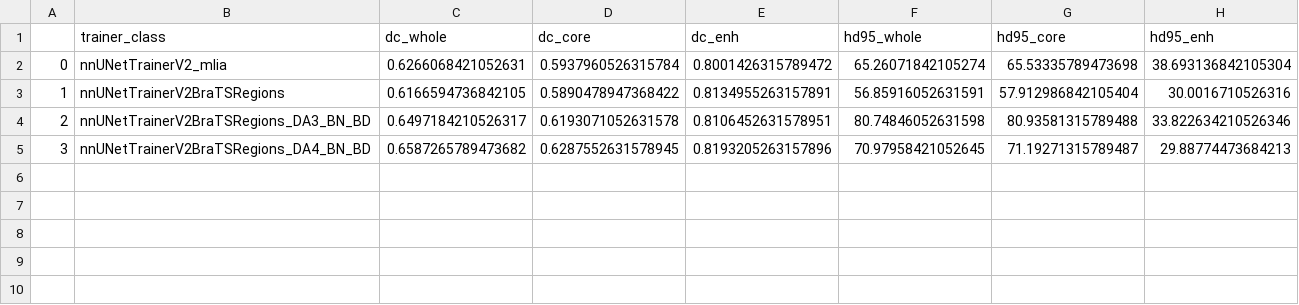
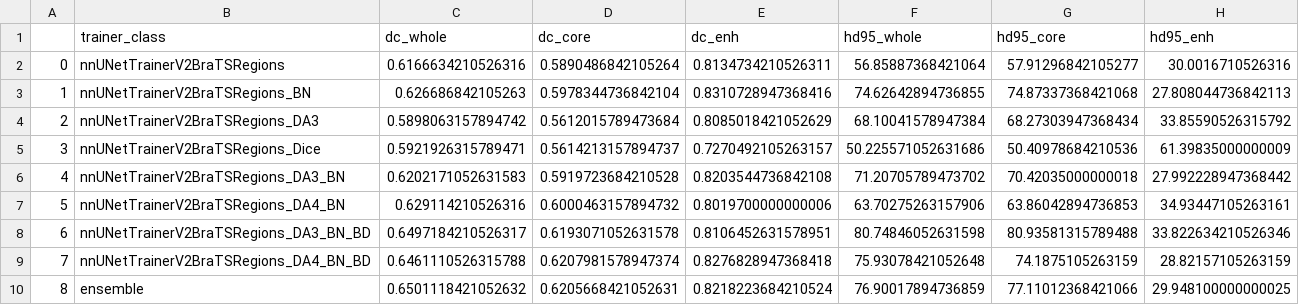
Before and after one commit to ZoraizQ/mlia-project, a CSV file: Task500_BrainTumor_test_metrics.csv, drawn as a sheet.

```diff
--- a/Task500_BrainTumor_test_metrics.csv
+++ b/Task500_BrainTumor_test_metrics.csv
@@ -1,5 +1,10 @@
 ,trainer_class,dc_whole,dc_core,dc_enh,hd95_whole,hd95_core,hd95_enh
-0,nnUNetTrainerV2_mlia,0.6266068421052631,0.5937960526315784,0.8001426315789472,65.26071842105274,65.53335789473698,38.693136842105304
-1,nnUNetTrainerV2BraTSRegions,0.6166594736842105,0.5890478947368422,0.8134955263157891,56.85916052631591,57.912986842105404,30.0016710526316
-2,nnUNetTrainerV2BraTSRegions_DA3_BN_BD,0.6497184210526317,0.6193071052631578,0.8106452631578951,80.74846052631598,80.93581315789488,33.822634210526346
-3,nnUNetTrainerV2BraTSRegions_DA4_BN_BD,0.6587265789473682,0.6287552631578945,0.8193205263157896,70.97958421052645,71.19271315789487,29.88774473684213
+0,nnUNetTrainerV2BraTSRegions,0.6166634210526316,0.5890486842105264,0.8134734210526311,56.85887368421064,57.91296842105277,30.0016710526316
+1,nnUNetTrainerV2BraTSRegions_BN,0.626686842105263,0.5978344736842104,0.8310728947368416,74.62642894736855,74.87337368421068,27.808044736842113
+2,nnUNetTrainerV2BraTSRegions_DA3,0.5898063157894742,0.5612015789473684,0.8085018421052629,68.10041578947384,68.27303947368434,33.85590526315792
+3,nnUNetTrainerV2BraTSRegions_Dice,0.5921926315789471,0.5614213157894737,0.7270492105263157,50.225571052631686,50.40978684210536,61.39835000000009
+4,nnUNetTrainerV2BraTSRegions_DA3_BN,0.6202171052631583,0.5919723684210528,0.8203544736842108,71.20705789473702,70.42035000000018,27.992228947368442
+5,nnUNetTrainerV2BraTSRegions_DA4_BN,0.629114210526316,0.6000463157894732,0.8019700000000006,63.70275263157906,63.86042894736853,34.93447105263161
+6,nnUNetTrainerV2BraTSRegions_DA3_BN_BD,0.6497184210526317,0.6193071052631578,0.8106452631578951,80.74846052631598,80.93581315789488,33.822634210526346
+7,nnUNetTrainerV2BraTSRegions_DA4_BN_BD,0.6461110526315788,0.6207981578947374,0.8276828947368418,75.93078421052648,74.1875105263159,28.82157105263159
+8,ensemble,0.6501118421052632,0.6205668421052631,0.8218223684210524,76.90017894736859,77.11012368421066,29.948100000000025
```
Also changed, not shown: nnUNet_raw_data_base/nnUNet_raw_data/Task500_BrainTumor/predTs_nnUNetTrainerV2BraTSRegions/results.csv, nnUNet_raw_data_base/nnUNet_raw_data/Task500_BrainTumor/predTs_nnUNetTrainerV2BraTSRegions_DA4_BN_BD/results.csv, 48 other files.
